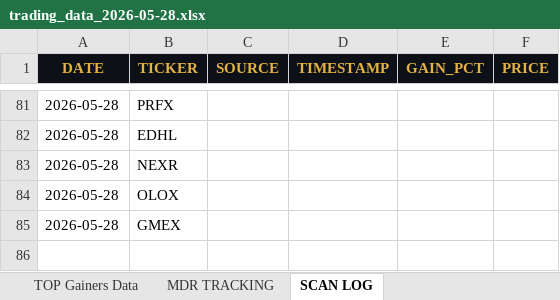
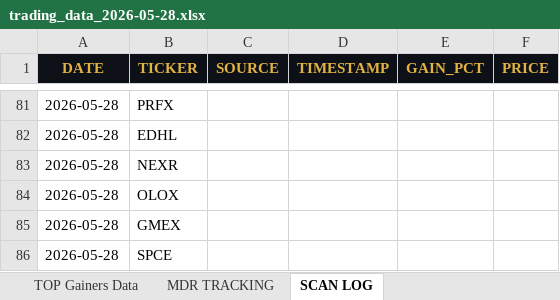
Before and after one commit to cmletsch/trading-system, an Excel workbook: data/trading_data_2026-05-28.xlsx, sheet SCAN LOG, drawn as a sheet; only a part is shown, gaps mark what is left out; values as stored, in another font and other column widths than the file's, no borders; the diff names each change by its address in the sheet, - before the commit and + after, or states it on an @@ line.

```diff
--- a/data/trading_data_2026-05-28.xlsx (sheet SCAN LOG)
+++ b/data/trading_data_2026-05-28.xlsx (sheet SCAN LOG)
+row 86: 2026-05-28 | SPCE
```
Also changed, not shown: 2 other files.
